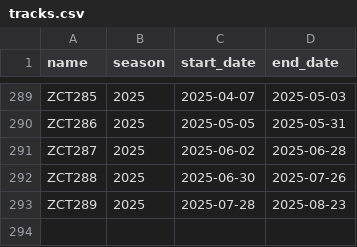
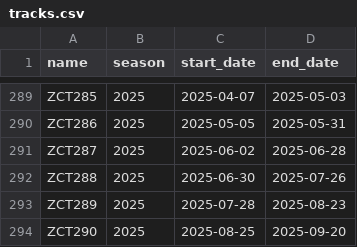
Before and after one commit to 4d-stunts/ptb-simulator, a CSV file: data/tracks.csv, drawn as a sheet; only a part is shown, gaps mark what is left out.

Commit message:
Add final ZCT290 data

```diff
--- a/data/tracks.csv
+++ b/data/tracks.csv
@@ -293 +293,2 @@ ZCT288,2025,2025-06-30,2025-07-26
 ZCT289,2025,2025-07-28,2025-08-23
+ZCT290,2025,2025-08-25,2025-09-20
```
Also changed, not shown: 1 other file.
